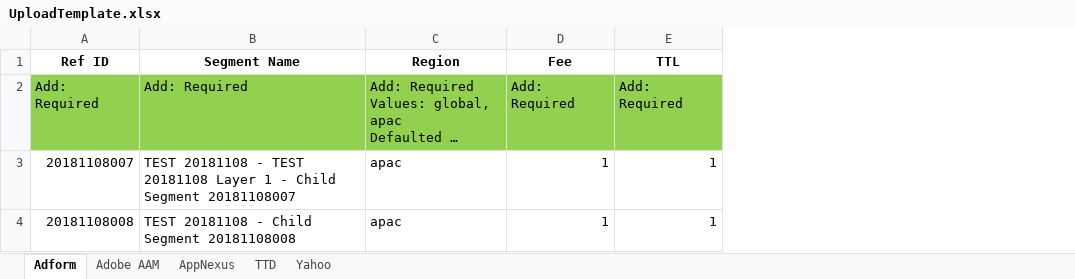
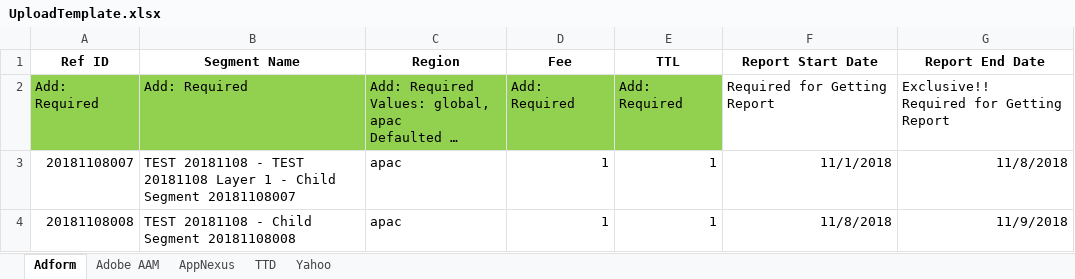
Before and after one commit to asoh90/localplatformsapp, an Excel workbook: UploadTemplate.xlsx, sheet Adform, drawn as a sheet; long unchanged cells end in …; values as stored, in another font and other column widths than the file's, no borders; ↵ is a line break in a cell; the diff names each change by its address in the sheet, - before the commit and + after, or states it on an @@ line.

Commit message:
added data usage report for AppNexus

```diff
--- a/UploadTemplate.xlsx (sheet Adform)
+++ b/UploadTemplate.xlsx (sheet Adform)
+column F (Report Start Date), rows 2-4: Required for Getting Report | 11/1/2018 | 11/8/2018
+column G (Report End Date), rows 2-4: Exclusive!! ↵ Required for Getting Report | 11/8/2018 | 11/9/2018
```
Also changed, not shown: sheet Adobe AAM, sheet Yahoo, sheet AppNexus, 7 other files.
